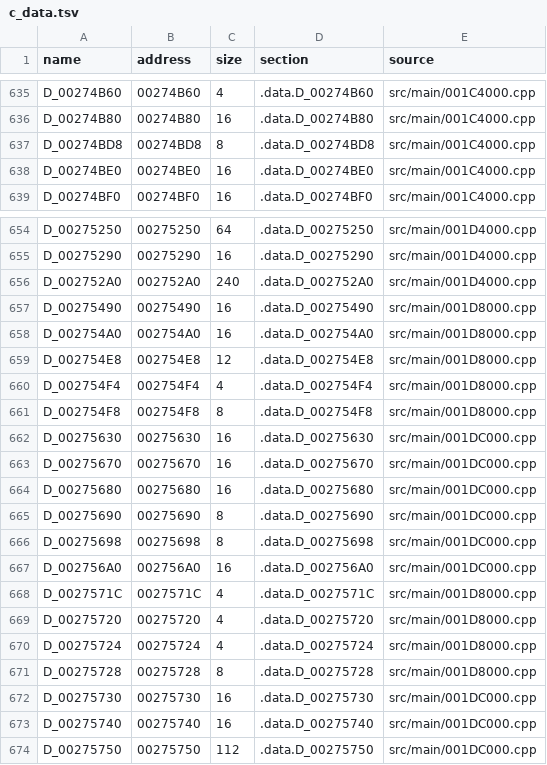
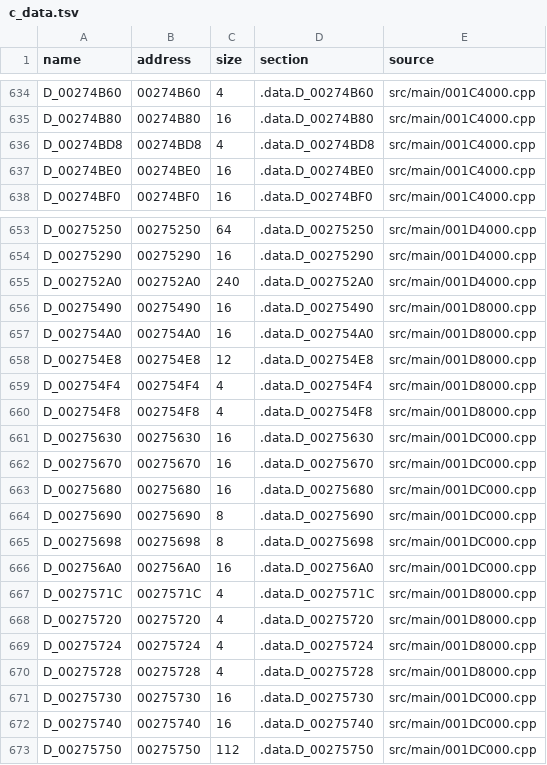
Before and after one commit to OpenThievius/sly1-decomp, a TSV file: config/us/c_data.tsv, drawn as a sheet; only a part is shown, gaps mark what is left out; the diff covers the shown part only.

```diff
--- a/config/us/c_data.tsv
+++ b/config/us/c_data.tsv
@@ -636,3 +635,3 @@ D_00274B60	00274B60	4	.data.D_00274B60	src/main/001C4000.cpp
 D_00274B80	00274B80	16	.data.D_00274B80	src/main/001C4000.cpp
-D_00274BD8	00274BD8	8	.data.D_00274BD8	src/main/001C4000.cpp
+D_00274BD8	00274BD8	4	.data.D_00274BD8	src/main/001C4000.cpp
 D_00274BE0	00274BE0	16	.data.D_00274BE0	src/main/001C4000.cpp
@@ -660,3 +659,3 @@ D_002754E8	002754E8	12	.data.D_002754E8	src/main/001D8000.cpp
 D_002754F4	002754F4	4	.data.D_002754F4	src/main/001D8000.cpp
-D_002754F8	002754F8	8	.data.D_002754F8	src/main/001D8000.cpp
+D_002754F8	002754F8	4	.data.D_002754F8	src/main/001D8000.cpp
 D_00275630	00275630	16	.data.D_00275630	src/main/001DC000.cpp
@@ -670,3 +669,3 @@ D_00275720	00275720	4	.data.D_00275720	src/main/001D8000.cpp
 D_00275724	00275724	4	.data.D_00275724	src/main/001D8000.cpp
-D_00275728	00275728	8	.data.D_00275728	src/main/001D8000.cpp
+D_00275728	00275728	4	.data.D_00275728	src/main/001D8000.cpp
 D_00275730	00275730	16	.data.D_00275730	src/main/001DC000.cpp
```
Also changed, not shown: 1 removed row and 12 edited cells elsewhere in this file, 1 other file.
